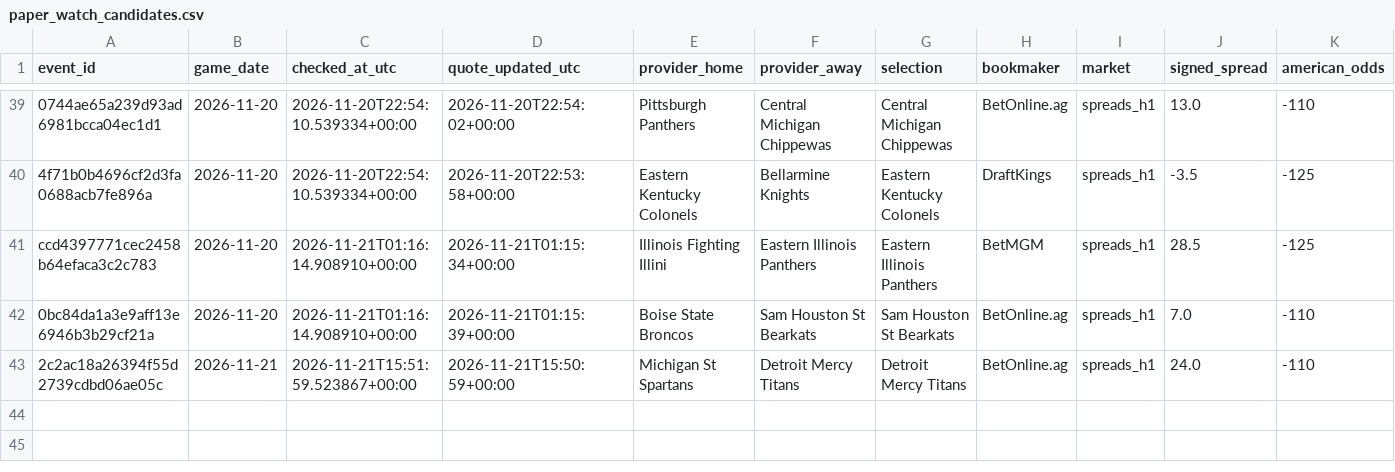
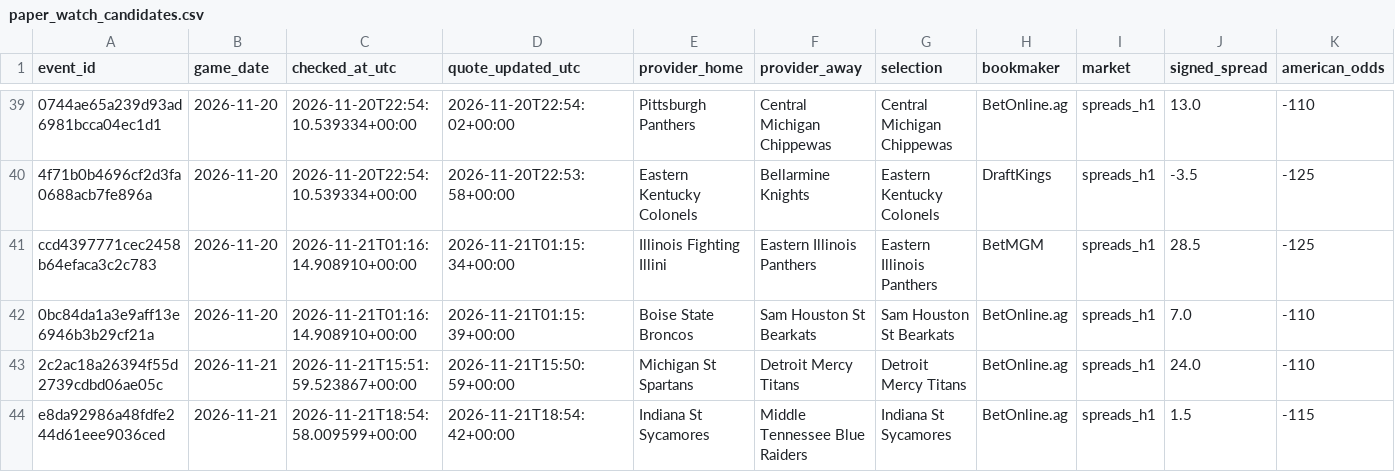
Before and after one commit to chelselaina/first-half-edge, a CSV file: data/paper_watch_candidates.csv, drawn as a sheet; only a part is shown, gaps mark what is left out; rows hold the shown columns only; the diff names each change by its address in the sheet, - before the commit and + after, or states it on an @@ line.

```diff
--- a/data/paper_watch_candidates.csv
+++ b/data/paper_watch_candidates.csv
+row 44: e8da92986a48fdfe244d61eee9036ced | 2026-11-21 | 2026-11-21T18:54:58.009599+00:00 | 2026-11-21T18:54:42+00:00 | Indiana St Sycamores | Middle Tennessee Blue Raiders | Indiana St Sycamores | BetOnline.ag | spreads_h1 | 1.5 | -115
```
